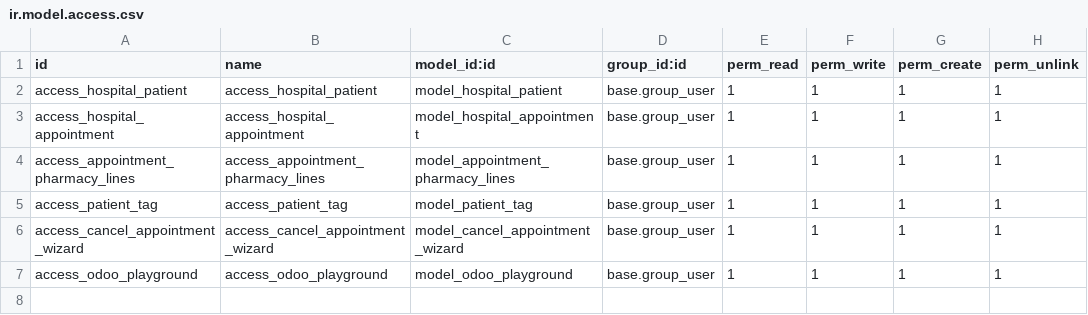
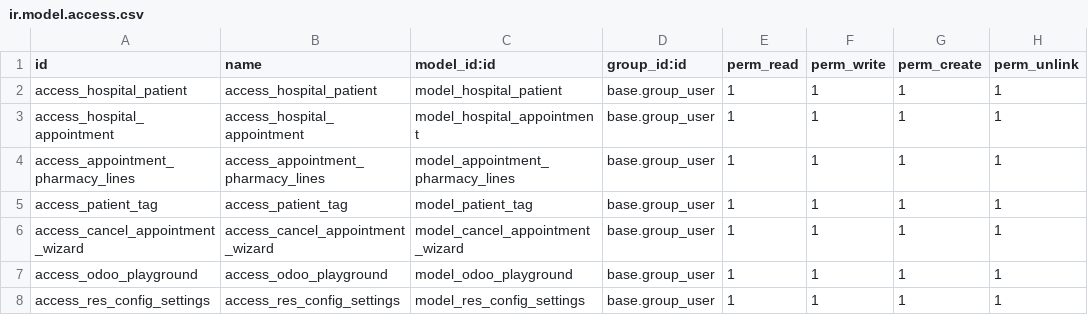
Before and after one commit to gifarindra/cdn_pelatihan_odoo, a CSV file: om_hospital/security/ir.model.access.csv, drawn as a sheet.

Commit message:
video 98 pembuatan settings dengan inherit form view dan menambahkan field pada model transien dengan atr config_parameter untuk disimpan valuenya

```diff
--- a/om_hospital/security/ir.model.access.csv
+++ b/om_hospital/security/ir.model.access.csv
@@ -7 +7,2 @@ access_cancel_appointment_wizard,access_cancel_appointment_wizard,model_cancel_a
 access_odoo_playground,access_odoo_playground,model_odoo_playground,base.group_user,1,1,1,1
+access_res_config_settings,access_res_config_settings,model_res_config_settings,base.group_user,1,1,1,1
```
Also changed, not shown: 4 other files.
